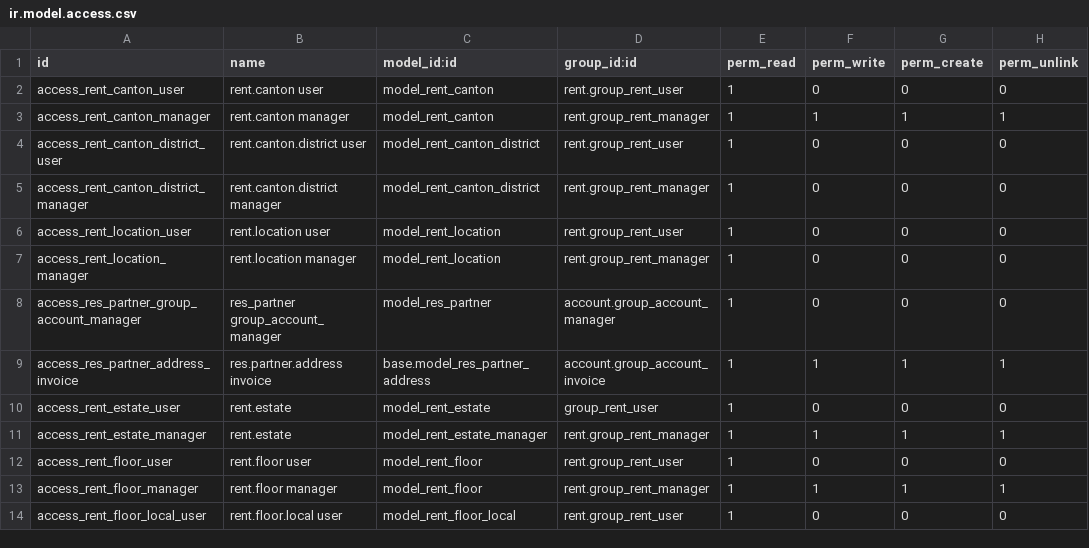
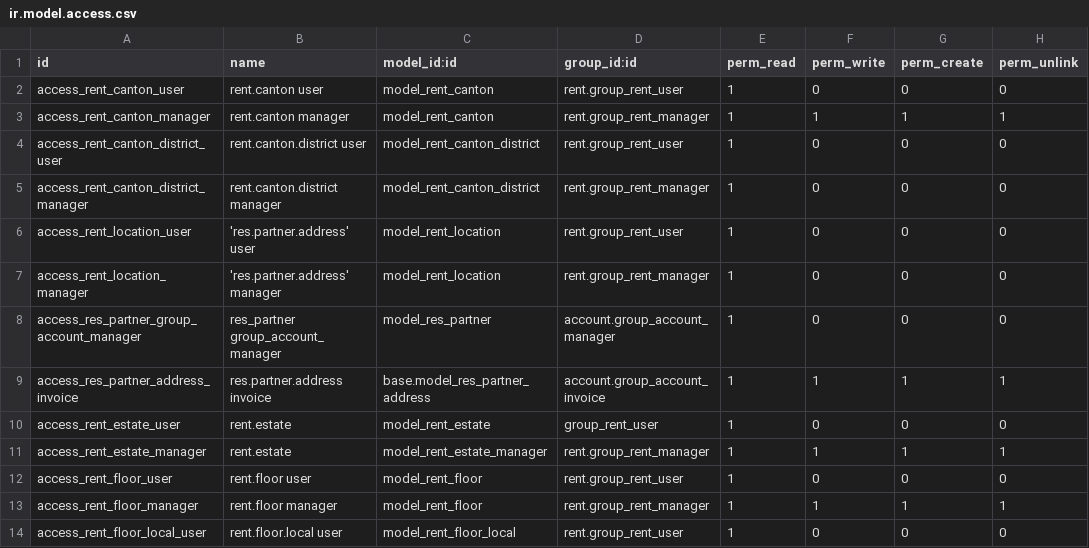
Before and after one commit to Vauxoo/addons-clearcorp, a CSV file: rent/security/ir.model.access.csv, drawn as a sheet; only a part is shown.

Commit message:
[FIX] model_rent_location error name on security/csv

```diff
--- a/rent/security/ir.model.access.csv
+++ b/rent/security/ir.model.access.csv
@@ -5,4 +5,4 @@
 "access_rent_canton_district_manager","rent.canton.district manager","model_rent_canton_district","rent.group_rent_manager",1,0,0,0
-"access_rent_location_user","rent.location user","model_rent_location","rent.group_rent_user",1,0,0,0
-"access_rent_location_manager","rent.location manager","model_rent_location","rent.group_rent_manager",1,0,0,0
+"access_rent_location_user","'res.partner.address' user","model_rent_location","rent.group_rent_user",1,0,0,0
+"access_rent_location_manager","'res.partner.address' manager","model_rent_location","rent.group_rent_manager",1,0,0,0
 "access_res_partner_group_account_manager","res_partner group_account_manager","model_res_partner","account.group_account_manager",1,0,0,0
```
